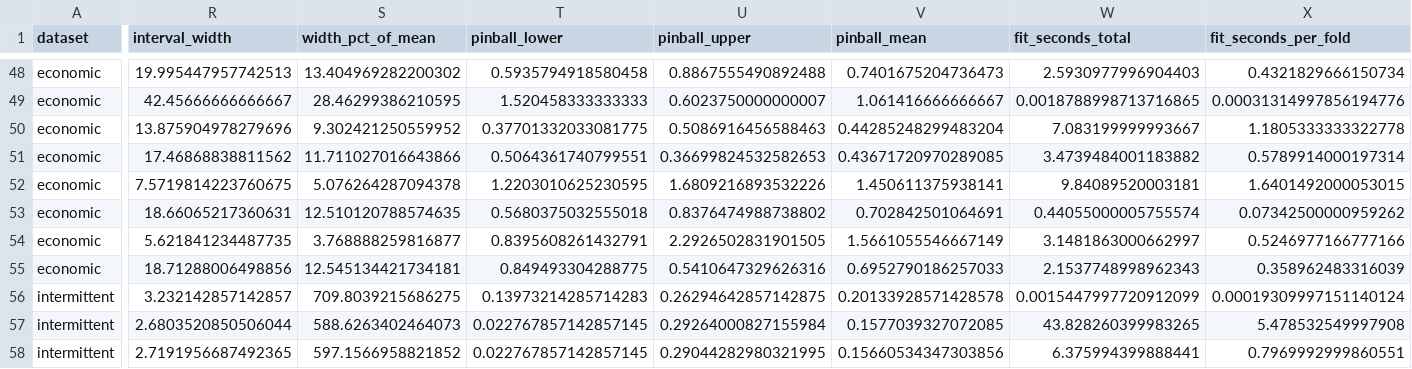
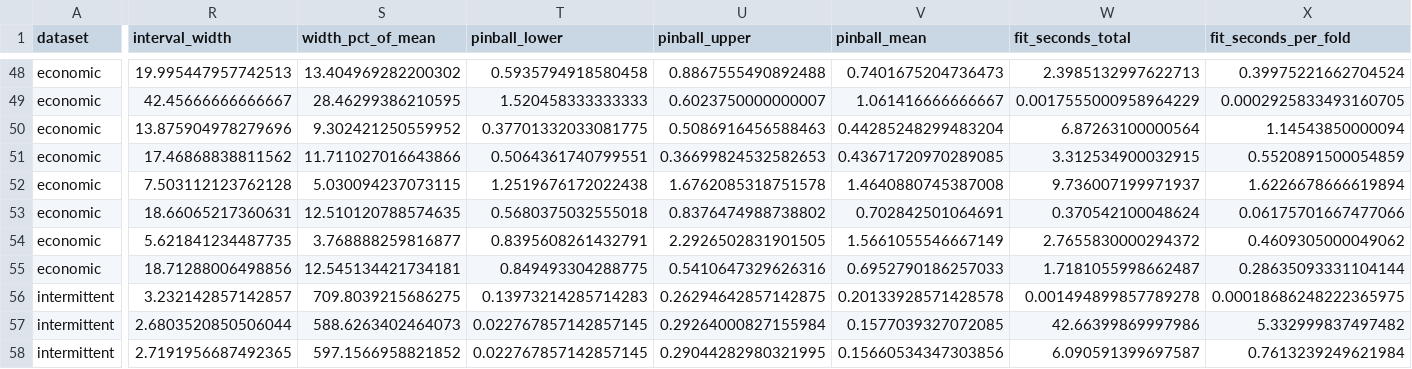
Before and after one commit to Abdullah-FZN/calibrated-forecast-backtesting, a CSV file: outputs/tables/pooled_metrics.csv, drawn as a sheet; only a part is shown, gaps mark what is left out; the diff covers the shown part only; the diff names each change by its address in the sheet, - before the commit and + after, or states it on an @@ line.

```diff
--- a/outputs/tables/pooled_metrics.csv
+++ b/outputs/tables/pooled_metrics.csv
-W48 (fit_seconds_total): 2.5930977996904403
+W48 (fit_seconds_total): 2.3985132997622713
-X48 (fit_seconds_per_fold): 0.4321829666150734
+X48 (fit_seconds_per_fold): 0.39975221662704524
-W49 (fit_seconds_total): 0.0018788998713716865
+W49 (fit_seconds_total): 0.0017555000958964229
-X49 (fit_seconds_per_fold): 0.00031314997856194776
+X49 (fit_seconds_per_fold): 0.0002925833493160705
-W50 (fit_seconds_total): 7.083199999993667
+W50 (fit_seconds_total): 6.87263100000564
-X50 (fit_seconds_per_fold): 1.1805333333322778
+X50 (fit_seconds_per_fold): 1.14543850000094
-W51 (fit_seconds_total): 3.4739484001183882
+W51 (fit_seconds_total): 3.312534900032915
-X51 (fit_seconds_per_fold): 0.5789914000197314
+X51 (fit_seconds_per_fold): 0.5520891500054859
-R52 (interval_width): 7.5719814223760675
+R52 (interval_width): 7.503112123762128
-S52 (width_pct_of_mean): 5.076264287094378
+S52 (width_pct_of_mean): 5.030094237073115
-T52 (pinball_lower): 1.2203010625230595
+T52 (pinball_lower): 1.2519676172022438
-U52 (pinball_upper): 1.6809216893532226
+U52 (pinball_upper): 1.6762085318751578
-V52 (pinball_mean): 1.450611375938141
+V52 (pinball_mean): 1.4640880745387008
-W52 (fit_seconds_total): 9.84089520003181
+W52 (fit_seconds_total): 9.736007199971937
-X52 (fit_seconds_per_fold): 1.6401492000053015
+X52 (fit_seconds_per_fold): 1.6226678666619894
-W53 (fit_seconds_total): 0.44055000005755574
+W53 (fit_seconds_total): 0.370542100048624
-X53 (fit_seconds_per_fold): 0.07342500000959262
+X53 (fit_seconds_per_fold): 0.06175701667477066
-W54 (fit_seconds_total): 3.1481863000662997
+W54 (fit_seconds_total): 2.7655830000294372
-X54 (fit_seconds_per_fold): 0.5246977166777166
+X54 (fit_seconds_per_fold): 0.4609305000049062
-W55 (fit_seconds_total): 2.1537748998962343
+W55 (fit_seconds_total): 1.7181055998662487
-X55 (fit_seconds_per_fold): 0.358962483316039
+X55 (fit_seconds_per_fold): 0.28635093331104144
-W56 (fit_seconds_total): 0.0015447997720912099
+W56 (fit_seconds_total): 0.001494899857789278
-X56 (fit_seconds_per_fold): 0.00019309997151140124
+X56 (fit_seconds_per_fold): 0.00018686248222365975
-W57 (fit_seconds_total): 43.828260399983265
+W57 (fit_seconds_total): 42.66399869997986
-X57 (fit_seconds_per_fold): 5.478532549997908
+X57 (fit_seconds_per_fold): 5.332999837497482
-W58 (fit_seconds_total): 6.375994399888441
+W58 (fit_seconds_total): 6.090591399697587
-X58 (fit_seconds_per_fold): 0.7969992999860551
+X58 (fit_seconds_per_fold): 0.7613239249621984
```
Also changed, not shown: 127 edited cells elsewhere in this file, outputs/tables/coverage_by_horizon.csv, outputs/tables/per_fold_metrics.csv, 17 other files.
